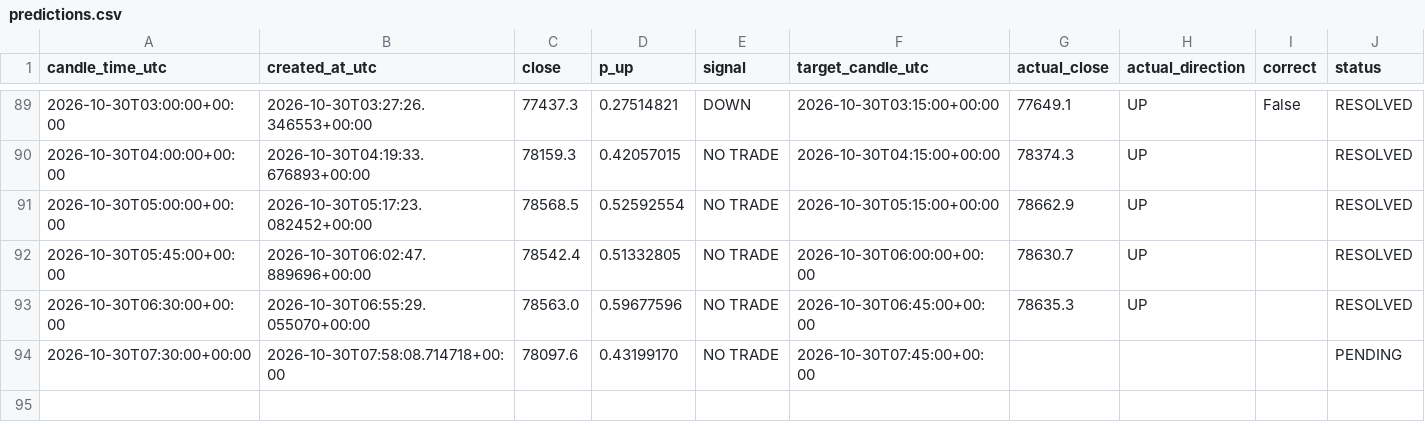
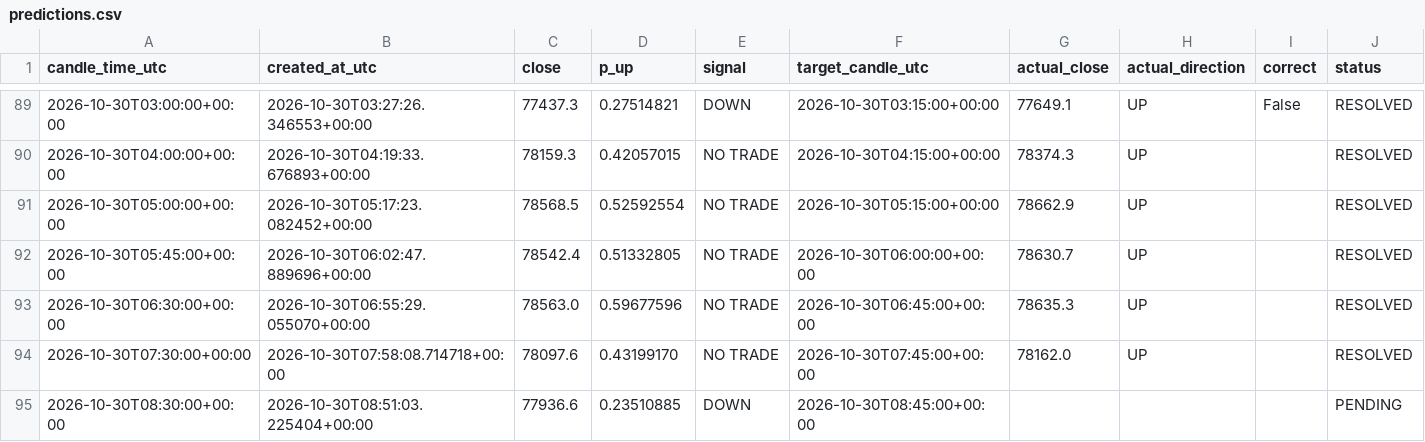
Before and after one commit to timothy12wins-ctrl/btc-signal-bot, a CSV file: data/predictions.csv, drawn as a sheet; only a part is shown, gaps mark what is left out.

```diff
--- a/data/predictions.csv
+++ b/data/predictions.csv
@@ -93,2 +93,3 @@ candle_time_utc,created_at_utc,close,p_up,signal,target_candle_utc,actual_close,
 2026-10-30T06:30:00+00:00,2026-10-30T06:55:29.055070+00:00,78563.0,0.59677596,NO TRADE,2026-10-30T06:45:00+00:00,78635.3,UP,,RESOLVED
-2026-10-30T07:30:00+00:00,2026-10-30T07:58:08.714718+00:00,78097.6,0.43199170,NO TRADE,2026-10-30T07:45:00+00:00,,,,PENDING
+2026-10-30T07:30:00+00:00,2026-10-30T07:58:08.714718+00:00,78097.6,0.43199170,NO TRADE,2026-10-30T07:45:00+00:00,78162.0,UP,,RESOLVED
+2026-10-30T08:30:00+00:00,2026-10-30T08:51:03.225404+00:00,77936.6,0.23510885,DOWN,2026-10-30T08:45:00+00:00,,,,PENDING
```
